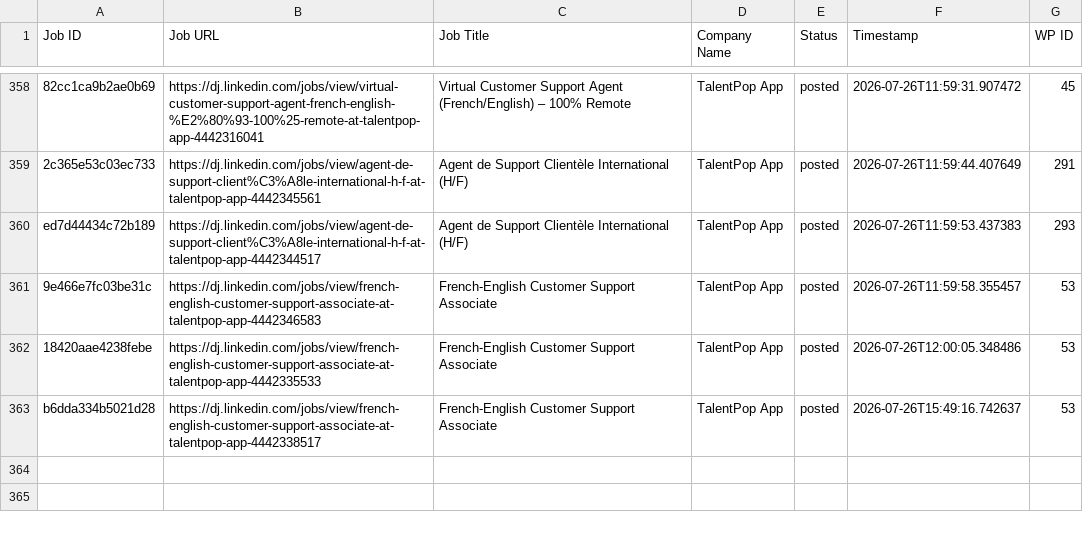
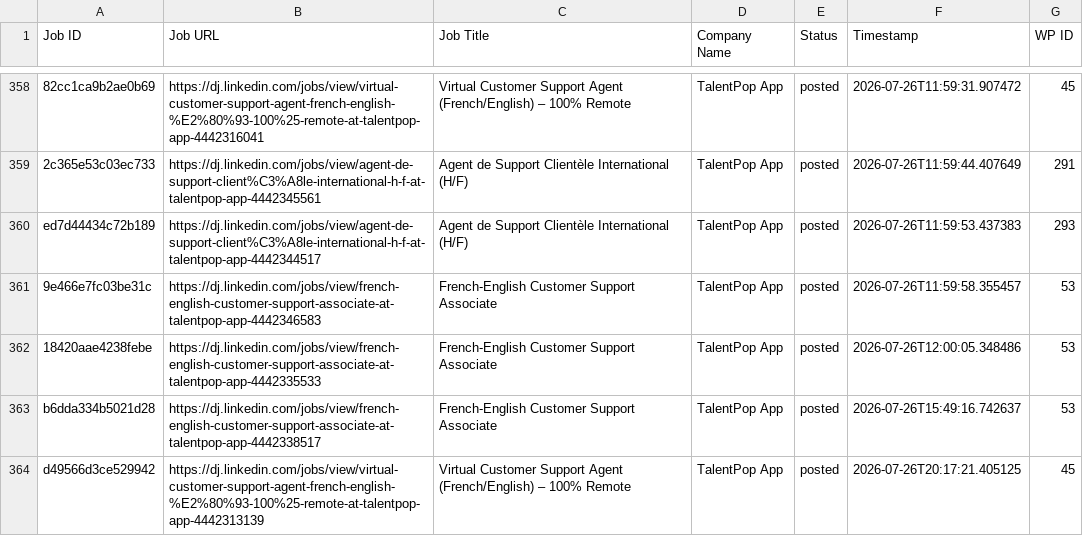
Before and after one commit to innovationinc2000/dj, a CSV file: processed_jobs.csv, drawn as a sheet; only a part is shown, gaps mark what is left out.

```diff
--- a/processed_jobs.csv
+++ b/processed_jobs.csv
@@ -363 +363,2 @@ ed7d44434c72b189,https://dj.linkedin.com/jobs/view/agent-de-support-client%C3%A8
 b6dda334b5021d28,https://dj.linkedin.com/jobs/view/french-english-customer-support-associate-at-talentpop-app-4442338517,French-English Customer Support Associate,TalentPop App,posted,2026-07-26T15:49:16.742637,53
+d49566d3ce529942,https://dj.linkedin.com/jobs/view/virtual-customer-support-agent-french-english-%E2%80%93-100%25-remote-at-talentpop-app-4442313139,Virtual Customer Support Agent (French/English) – 100% Remote,TalentPop App,posted,2026-07-26T20:17:21.405125,45
```
